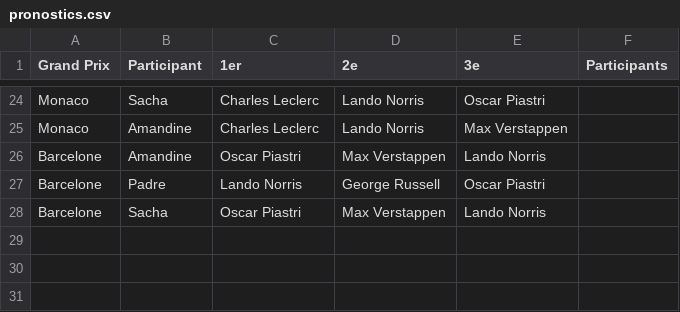
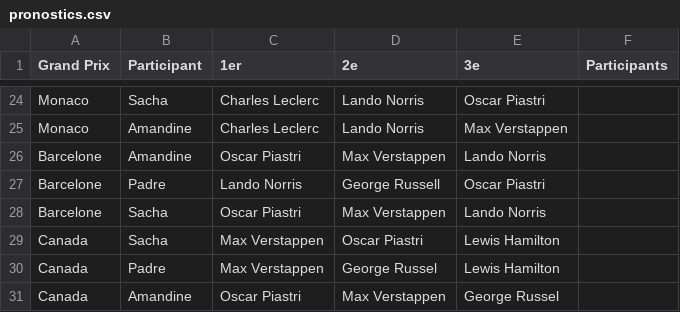
Before and after one commit to peugeot40-6/f1-pronostics, a CSV file: pronostics.csv, drawn as a sheet; only a part is shown, gaps mark what is left out; the diff names each change by its address in the sheet, - before the commit and + after, or states it on an @@ line.

Commit message:
Add files via upload

```diff
--- a/pronostics.csv
+++ b/pronostics.csv
+row 29: Canada | Sacha | Max Verstappen | Oscar Piastri | Lewis Hamilton
+row 30: Canada | Padre | Max Verstappen | George Russel | Lewis Hamilton
+row 31: Canada | Amandine | Oscar Piastri | Max Verstappen | George Russel
```
